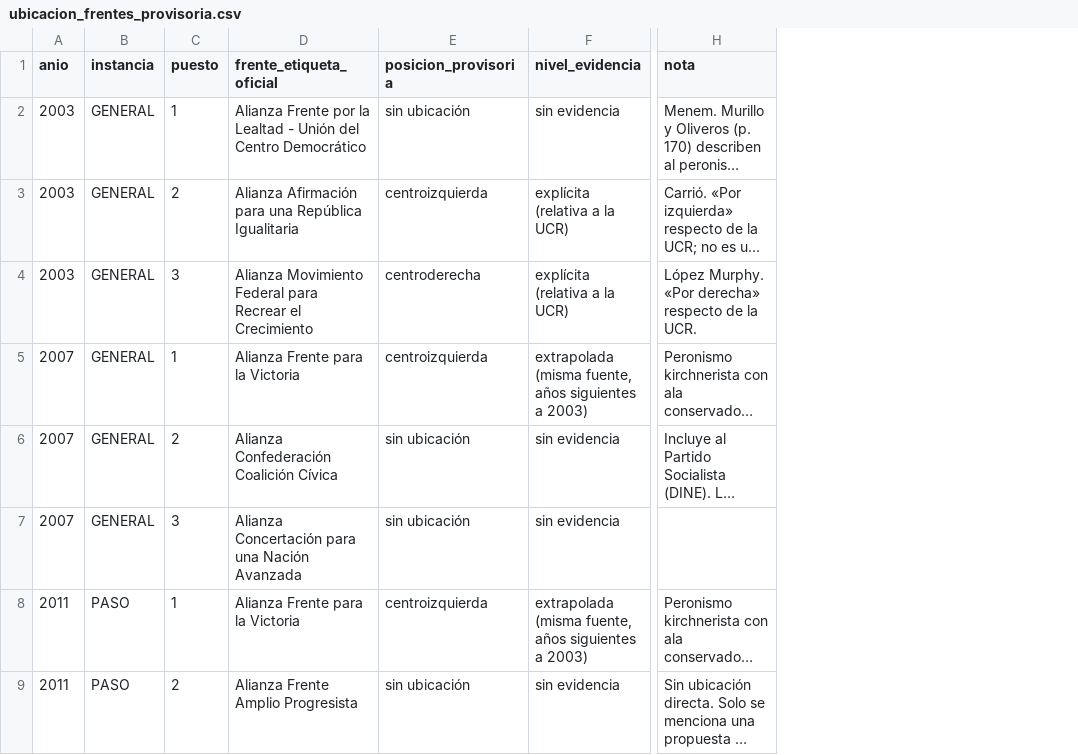
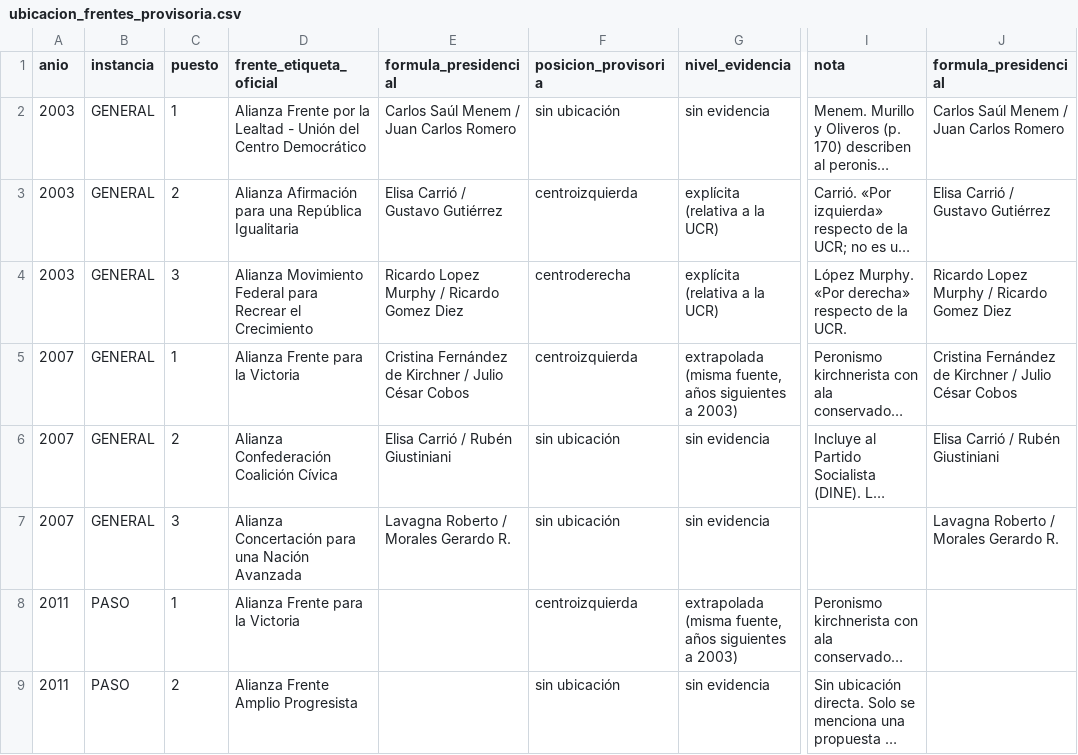
Before and after one commit to abagilet12/An-lisis-electoral---Regi-n-Centro-2003---2023, a CSV file: datos/referencia/ubicacion_frentes_provisoria.csv, drawn as a sheet; only a part is shown, gaps mark what is left out; long unchanged cells end in …; the diff names each change by its address in the sheet, - before the commit and + after, or states it on an @@ line.

```diff
--- a/datos/referencia/ubicacion_frentes_provisoria.csv
+++ b/datos/referencia/ubicacion_frentes_provisoria.csv
+column E (formula_presidencial), rows 2-7: Carlos Saúl Menem / Juan Carlos Romero | Elisa Carrió / Gustavo Gutiérrez | Ricardo Lopez Murphy / Ricardo Gomez Diez | Cristina Fernández de Kirchner / Julio César Cobos | Elisa Carrió / Rubén Giustiniani | Lavagna Roberto / Morales Gerardo R.
+column J (formula_presidencial), rows 2-7: Carlos Saúl Menem / Juan Carlos Romero | Elisa Carrió / Gustavo Gutiérrez | Ricardo Lopez Murphy / Ricardo Gomez Diez | Cristina Fernández de Kirchner / Julio César Cobos | Elisa Carrió / Rubén Giustiniani | Lavagna Roberto / Morales Gerardo R.
```
Also changed, not shown: 4 other files.
